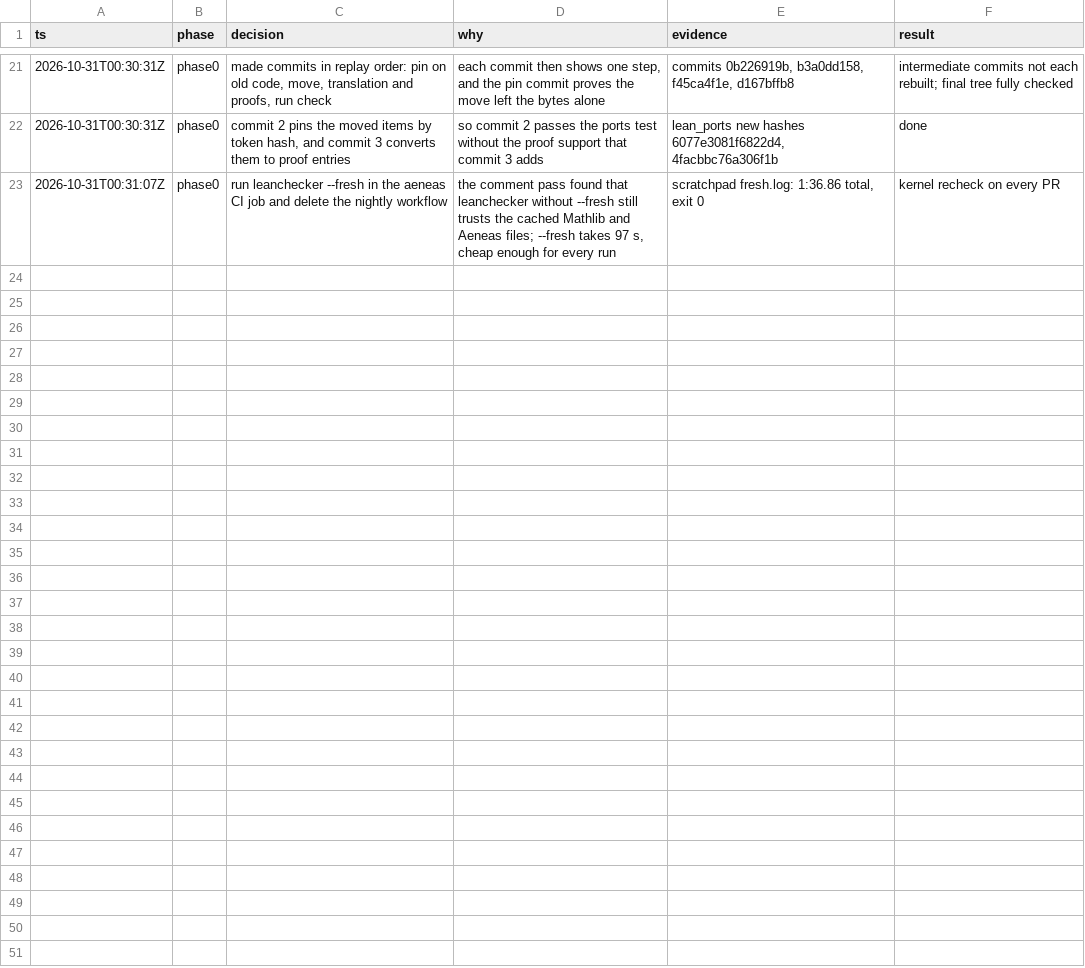
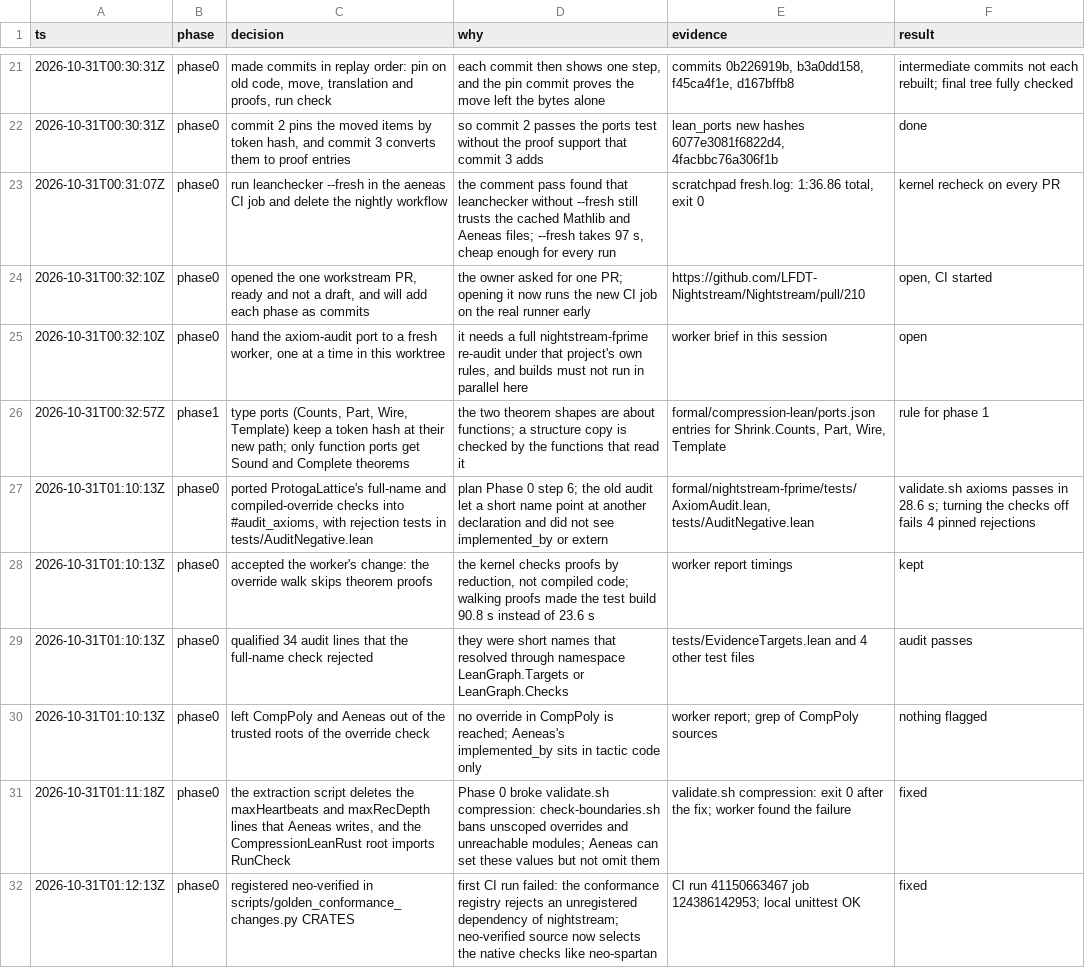
Before and after one commit to LFDT-Nightstream/Nightstream, a TSV file: .audit/aeneas.tsv, drawn as a sheet; only a part is shown, gaps mark what is left out; the diff covers the shown part only.

```diff
--- a/.audit/aeneas.tsv
+++ b/.audit/aeneas.tsv
@@ -23 +23,10 @@ ts	phase	decision	why	evidence	result
 2026-10-31T00:31:07Z	phase0	run leanchecker --fresh in the aeneas CI job and delete the nightly workflow	the comment pass found that leanchecker without --fresh still trusts the cached Mathlib and Aeneas files; --fresh takes 97 s, cheap enough for every run	scratchpad fresh.log: 1:36.86 total, exit 0	kernel recheck on every PR
+2026-10-31T00:32:10Z	phase0	opened the one workstream PR, ready and not a draft, and will add each phase as commits	the owner asked for one PR; opening it now runs the new CI job on the real runner early	https://github.com/LFDT-Nightstream/Nightstream/pull/210	open, CI started
+2026-10-31T00:32:10Z	phase0	hand the axiom-audit port to a fresh worker, one at a time in this worktree	it needs a full nightstream-fprime re-audit under that project's own rules, and builds must not run in parallel here	worker brief in this session	open
+2026-10-31T00:32:57Z	phase1	type ports (Counts, Part, Wire, Template) keep a token hash at their new path; only function ports get Sound and Complete theorems	the two theorem shapes are about functions; a structure copy is checked by the functions that read it	formal/compression-lean/ports.json entries for Shrink.Counts, Part, Wire, Template	rule for phase 1
+2026-10-31T01:10:13Z	phase0	ported ProtogaLattice's full-name and compiled-override checks into #audit_axioms, with rejection tests in tests/AuditNegative.lean	plan Phase 0 step 6; the old audit let a short name point at another declaration and did not see implemented_by or extern	formal/nightstream-fprime/tests/AxiomAudit.lean, tests/AuditNegative.lean	validate.sh axioms passes in 28.6 s; turning the checks off fails 4 pinned rejections
+2026-10-31T01:10:13Z	phase0	accepted the worker's change: the override walk skips theorem proofs	the kernel checks proofs by reduction, not compiled code; walking proofs made the test build 90.8 s instead of 23.6 s	worker report timings	kept
+2026-10-31T01:10:13Z	phase0	qualified 34 audit lines that the full-name check rejected	they were short names that resolved through namespace LeanGraph.Targets or LeanGraph.Checks	tests/EvidenceTargets.lean and 4 other test files	audit passes
+2026-10-31T01:10:13Z	phase0	left CompPoly and Aeneas out of the trusted roots of the override check	no override in CompPoly is reached; Aeneas's implemented_by sits in tactic code only	worker report; grep of CompPoly sources	nothing flagged
+2026-10-31T01:11:18Z	phase0	the extraction script deletes the maxHeartbeats and maxRecDepth lines that Aeneas writes, and the CompressionLeanRust root imports RunCheck	Phase 0 broke validate.sh compression: check-boundaries.sh bans unscoped overrides and unreachable modules; Aeneas can set these values but not omit them	validate.sh compression: exit 0 after the fix; worker found the failure	fixed
+2026-10-31T01:12:13Z	phase0	registered neo-verified in scripts/golden_conformance_changes.py CRATES	first CI run failed: the conformance registry rejects an unregistered dependency of nightstream; neo-verified source now selects the native checks like neo-spartan	CI run 41150663467 job 124386142953; local unittest OK	fixed
```
Also changed, not shown: 8 added rows elsewhere in this file, 29 other files.
